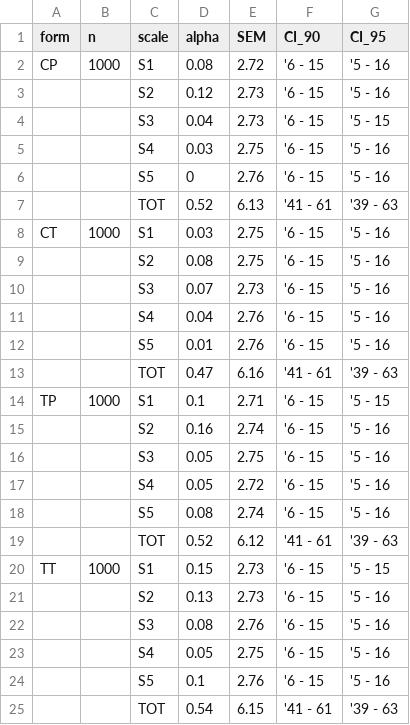
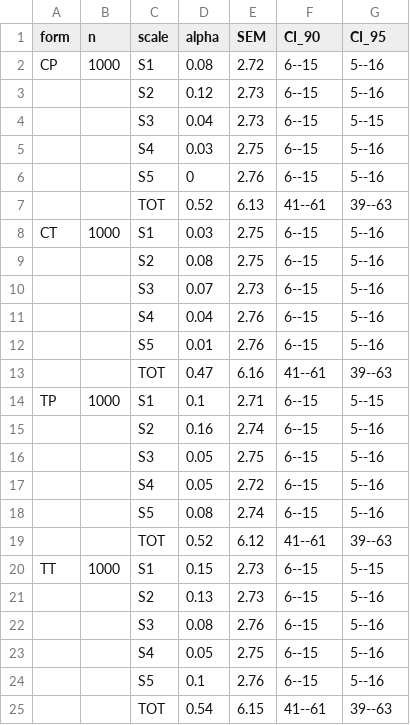
Before and after one commit to wpspublish-public/DSHerzberg-RATING-SCALE-ANALYSIS, a CSV file: OUTPUT-FILES/TABLES/alpha-summary-by-form.csv, drawn as a sheet.

Commit message:
document alpha through item recoding to numeric

```diff
--- a/OUTPUT-FILES/TABLES/alpha-summary-by-form.csv
+++ b/OUTPUT-FILES/TABLES/alpha-summary-by-form.csv
@@ -1,25 +1,25 @@
 form,n,scale,alpha,SEM,CI_90,CI_95
-CP,1000,S1,0.08,2.72,'6 - 15,'5 - 16
-,,S2,0.12,2.73,'6 - 15,'5 - 16
-,,S3,0.04,2.73,'6 - 15,'5 - 15
-,,S4,0.03,2.75,'6 - 15,'5 - 16
-,,S5,0,2.76,'6 - 15,'5 - 16
-,,TOT,0.52,6.13,'41 - 61,'39 - 63
-CT,1000,S1,0.03,2.75,'6 - 15,'5 - 16
-,,S2,0.08,2.75,'6 - 15,'5 - 16
-,,S3,0.07,2.73,'6 - 15,'5 - 16
-,,S4,0.04,2.76,'6 - 15,'5 - 16
-,,S5,0.01,2.76,'6 - 15,'5 - 16
-,,TOT,0.47,6.16,'41 - 61,'39 - 63
-TP,1000,S1,0.1,2.71,'6 - 15,'5 - 15
-,,S2,0.16,2.74,'6 - 15,'5 - 16
-,,S3,0.05,2.75,'6 - 15,'5 - 16
-,,S4,0.05,2.72,'6 - 15,'5 - 16
-,,S5,0.08,2.74,'6 - 15,'5 - 16
-,,TOT,0.52,6.12,'41 - 61,'39 - 63
-TT,1000,S1,0.15,2.73,'6 - 15,'5 - 15
-,,S2,0.13,2.73,'6 - 15,'5 - 16
-,,S3,0.08,2.76,'6 - 15,'5 - 16
-,,S4,0.05,2.75,'6 - 15,'5 - 16
-,,S5,0.1,2.76,'6 - 15,'5 - 16
-,,TOT,0.54,6.15,'41 - 61,'39 - 63
+CP,1000,S1,0.08,2.72,6--15,5--16
+,,S2,0.12,2.73,6--15,5--16
+,,S3,0.04,2.73,6--15,5--15
+,,S4,0.03,2.75,6--15,5--16
+,,S5,0,2.76,6--15,5--16
+,,TOT,0.52,6.13,41--61,39--63
+CT,1000,S1,0.03,2.75,6--15,5--16
+,,S2,0.08,2.75,6--15,5--16
+,,S3,0.07,2.73,6--15,5--16
+,,S4,0.04,2.76,6--15,5--16
+,,S5,0.01,2.76,6--15,5--16
+,,TOT,0.47,6.16,41--61,39--63
+TP,1000,S1,0.1,2.71,6--15,5--15
+,,S2,0.16,2.74,6--15,5--16
+,,S3,0.05,2.75,6--15,5--16
+,,S4,0.05,2.72,6--15,5--16
+,,S5,0.08,2.74,6--15,5--16
+,,TOT,0.52,6.12,41--61,39--63
+TT,1000,S1,0.15,2.73,6--15,5--15
+,,S2,0.13,2.73,6--15,5--16
+,,S3,0.08,2.76,6--15,5--16
+,,S4,0.05,2.75,6--15,5--16
+,,S5,0.1,2.76,6--15,5--16
+,,TOT,0.54,6.15,41--61,39--63
```
Also changed, not shown: 5 other files.
